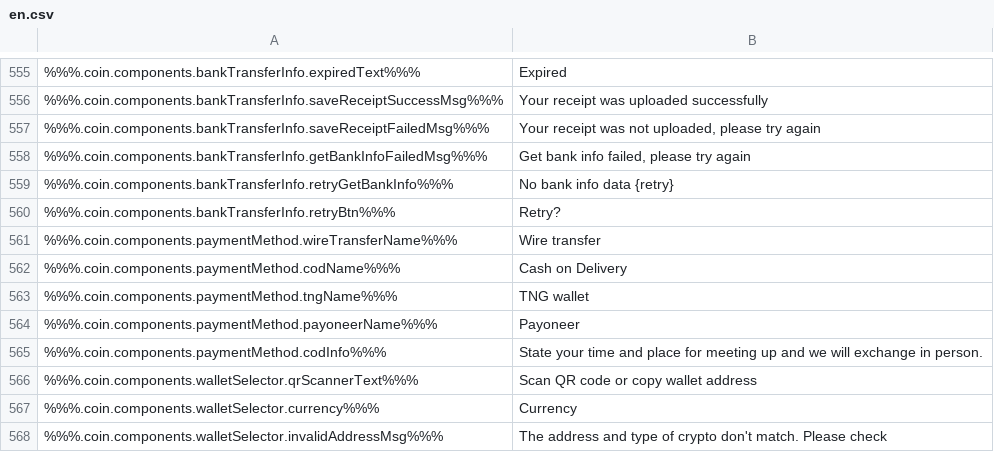
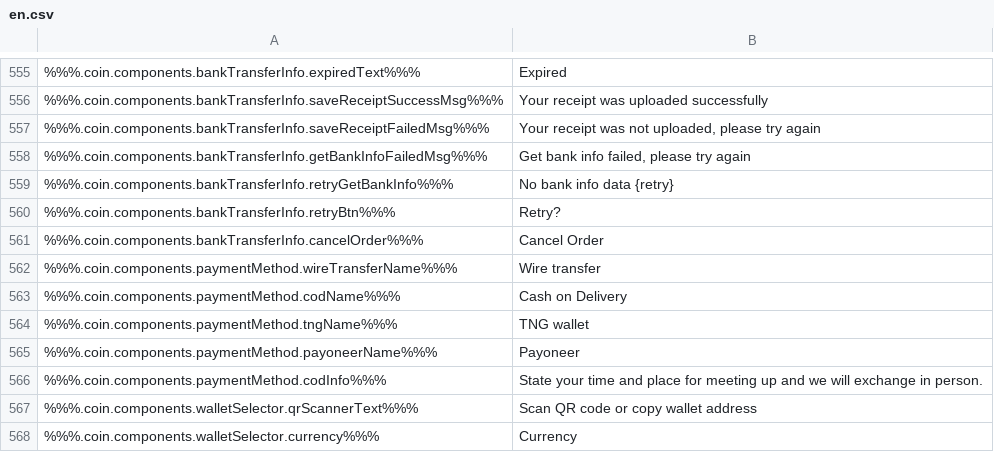
Before and after one commit to ninjadotorg/coin-exchange-i18n, a CSV file: store/en.csv, drawn as a sheet; only a part is shown, gaps mark what is left out; the shorter side is filled out with more unchanged rows; the diff names each change by its address in the sheet, - before the commit and + after, or states it on an @@ line.

```diff
--- a/store/en.csv
+++ b/store/en.csv
+row 561: %%%.coin.components.bankTransferInfo.cancelOrder%%% | Cancel Order
```
Also changed, not shown: 4 other files.
